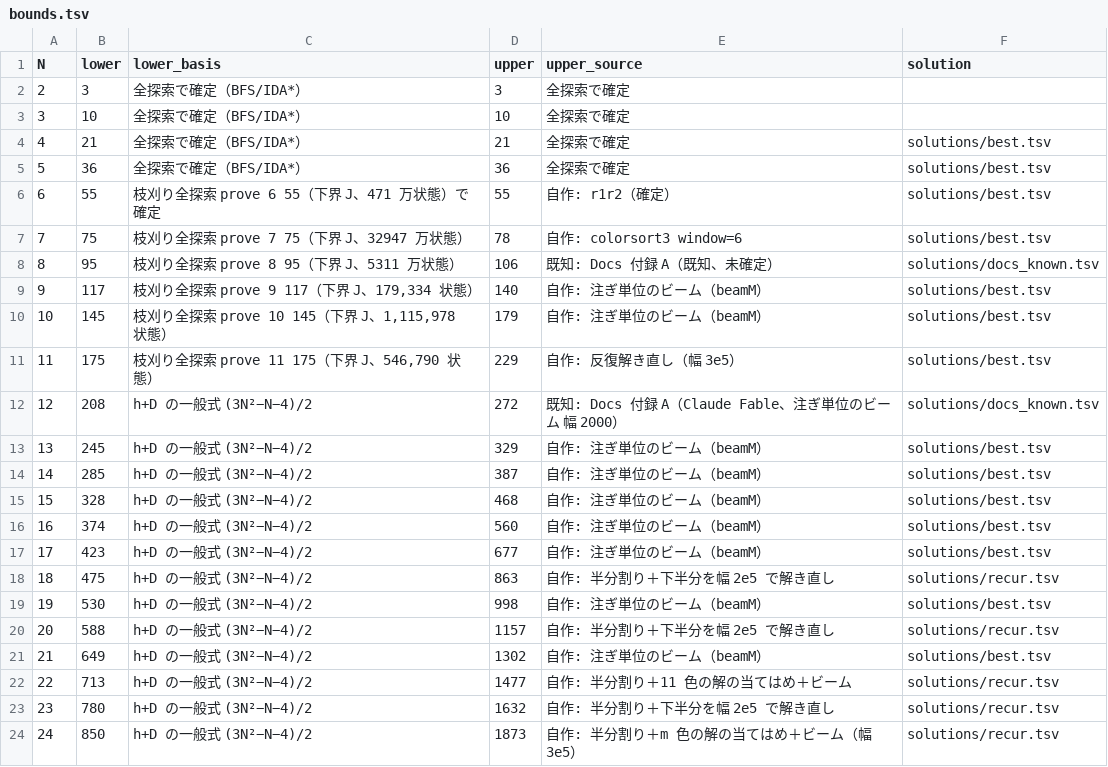
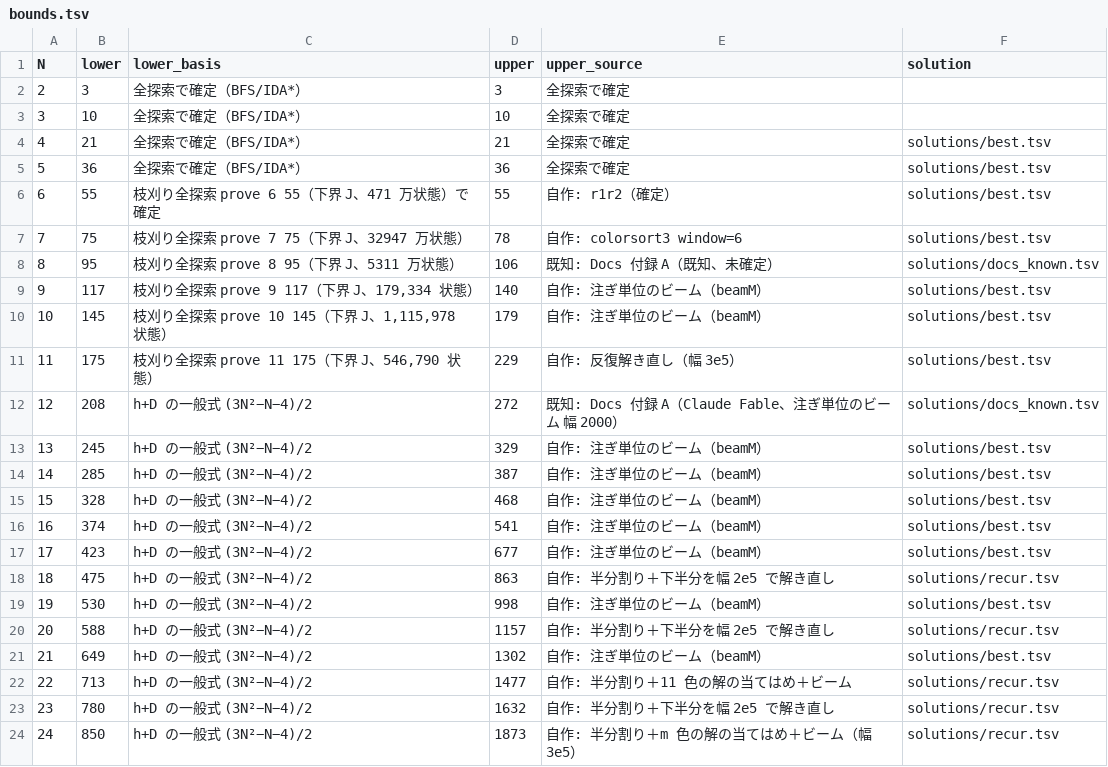
Before and after one commit to wand125/colorsort-transpose, a TSV file: bounds.tsv, drawn as a sheet.

```diff
--- a/bounds.tsv
+++ b/bounds.tsv
@@ -15,3 +15,3 @@ N	lower	lower_basis	upper	upper_source	solution
 15	328	h+D の一般式 (3N²−N−4)/2	468	自作: 注ぎ単位のビーム（beamM）	solutions/best.tsv
-16	374	h+D の一般式 (3N²−N−4)/2	560	自作: 注ぎ単位のビーム（beamM）	solutions/best.tsv
+16	374	h+D の一般式 (3N²−N−4)/2	541	自作: 注ぎ単位のビーム（beamM）	solutions/best.tsv
 17	423	h+D の一般式 (3N²−N−4)/2	677	自作: 注ぎ単位のビーム（beamM）	solutions/best.tsv
```
Also changed, not shown: solutions/best.tsv, 8 other files.
